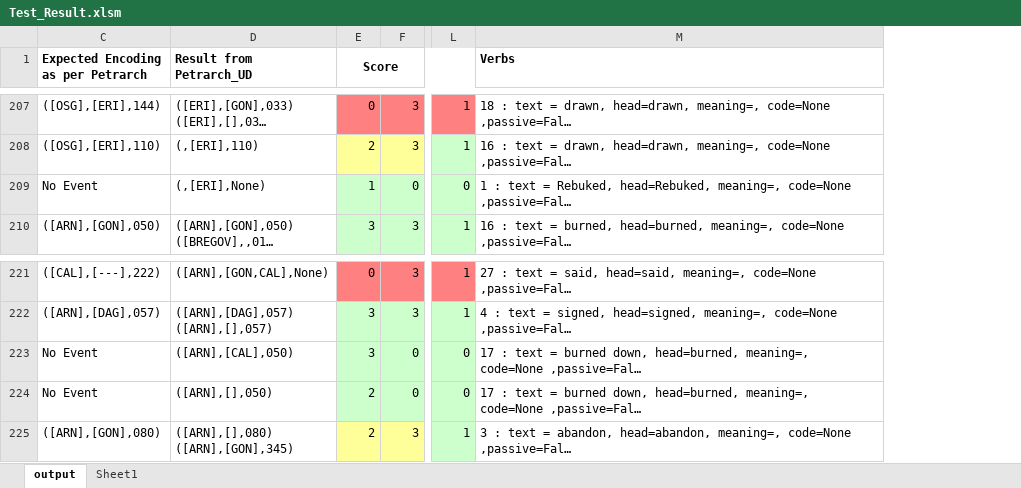
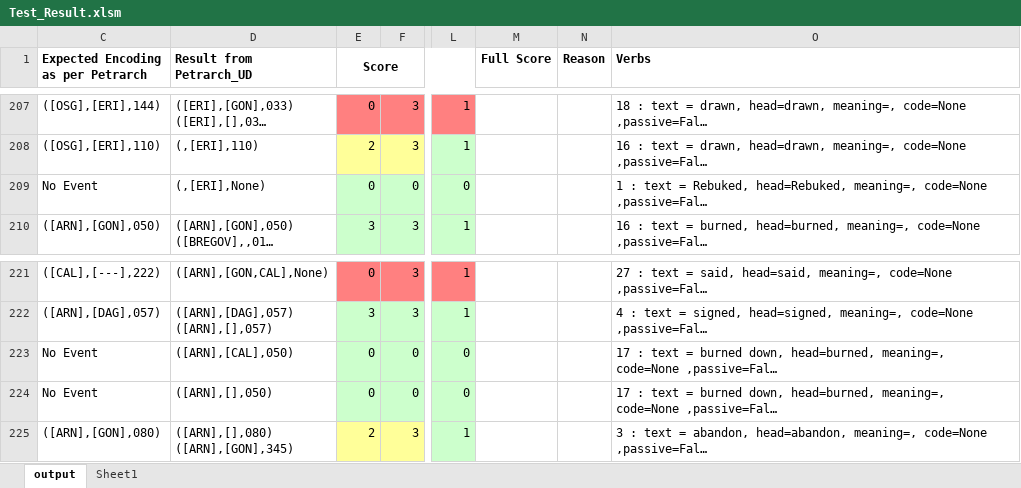
Before and after one commit to openeventdata/UniversalPetrarch, an Excel workbook: Test Suite/Test_Result.xlsm, sheet output, drawn as a sheet; only a part is shown, gaps mark what is left out; long unchanged cells end in …; values as stored, in another font and other column widths than the file's, no borders; charts and pictures not drawn; the diff covers the shown part only; the diff names each change by its address in the sheet, - before the commit and + after, or states it on an @@ line.

```diff
--- a/Test Suite/Test_Result.xlsm (sheet output)
+++ b/Test Suite/Test_Result.xlsm (sheet output)
+column M (Full Score), empty
+column N (Reason), empty
-E209 (Score): 1
+E209 (Score): 0
-E223 (Score): 3
+E223 (Score): 0
-E224 (Score): 2
+E224 (Score): 0
```
Also changed, not shown: 2 added rows, 5 removed rows, 75 edited cells and cell formats elsewhere in this sheet, hidden cells, charts or pictures, 2 other files.
